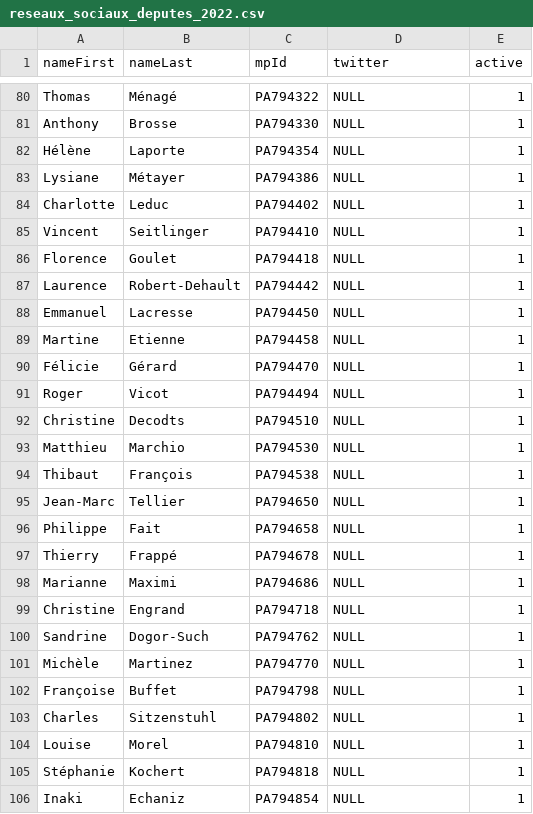
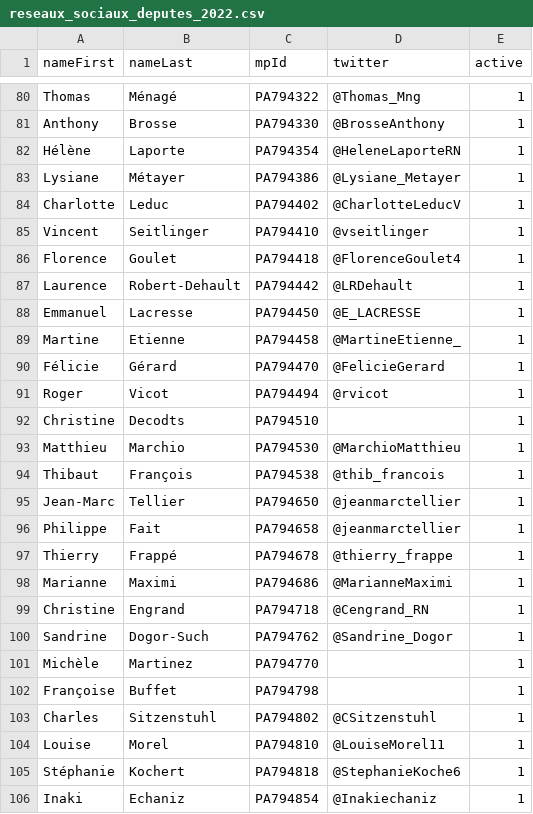
Before and after one commit to datanfr/datan, a CSV file: scripts/update_dataset/reseaux_sociaux_deputes_2022.csv, drawn as a sheet; only a part is shown, gaps mark what is left out; the diff covers the shown part only; the diff names each change by its address in the sheet, - before the commit and + after, or states it on an @@ line.

```diff
--- a/scripts/update_dataset/reseaux_sociaux_deputes_2022.csv
+++ b/scripts/update_dataset/reseaux_sociaux_deputes_2022.csv
-D80 (twitter): NULL
+D80 (twitter): @Thomas_Mng
-D81 (twitter): NULL
+D81 (twitter): @BrosseAnthony
-D82 (twitter): NULL
+D82 (twitter): @HeleneLaporteRN
-D83 (twitter): NULL
+D83 (twitter): @Lysiane_Metayer
-D84 (twitter): NULL
+D84 (twitter): @CharlotteLeducV
-D85 (twitter): NULL
+D85 (twitter): @vseitlinger
-D86 (twitter): NULL
+D86 (twitter): @FlorenceGoulet4
-D87 (twitter): NULL
+D87 (twitter): @LRDehault
-D88 (twitter): NULL
+D88 (twitter): @E_LACRESSE
-D89 (twitter): NULL
+D89 (twitter): @MartineEtienne_
-D90 (twitter): NULL
+D90 (twitter): @FelicieGerard
-D91 (twitter): NULL
+D91 (twitter): @rvicot
-D92 (twitter): NULL
+D92 (twitter): (empty)
-D93 (twitter): NULL
+D93 (twitter): @MarchioMatthieu
-D94 (twitter): NULL
+D94 (twitter): @thib_francois
-D95:D96 (twitter): NULL
+D95:D96 (twitter): @jeanmarctellier
-D97 (twitter): NULL
+D97 (twitter): @thierry_frappe
-D98 (twitter): NULL
+D98 (twitter): @MarianneMaximi
-D99 (twitter): NULL
+D99 (twitter): @Cengrand_RN
-D100 (twitter): NULL
+D100 (twitter): @Sandrine_Dogor
-D101:D102 (twitter): NULL
+D101:D102 (twitter): (empty)
-D103 (twitter): NULL
+D103 (twitter): @CSitzenstuhl
-D104 (twitter): NULL
+D104 (twitter): @LouiseMorel11
-D105 (twitter): NULL
+D105 (twitter): @StephanieKoche6
-D106 (twitter): NULL
+D106 (twitter): @Inakiechaniz
```
Also changed, not shown: 105 edited cells elsewhere in this file.
